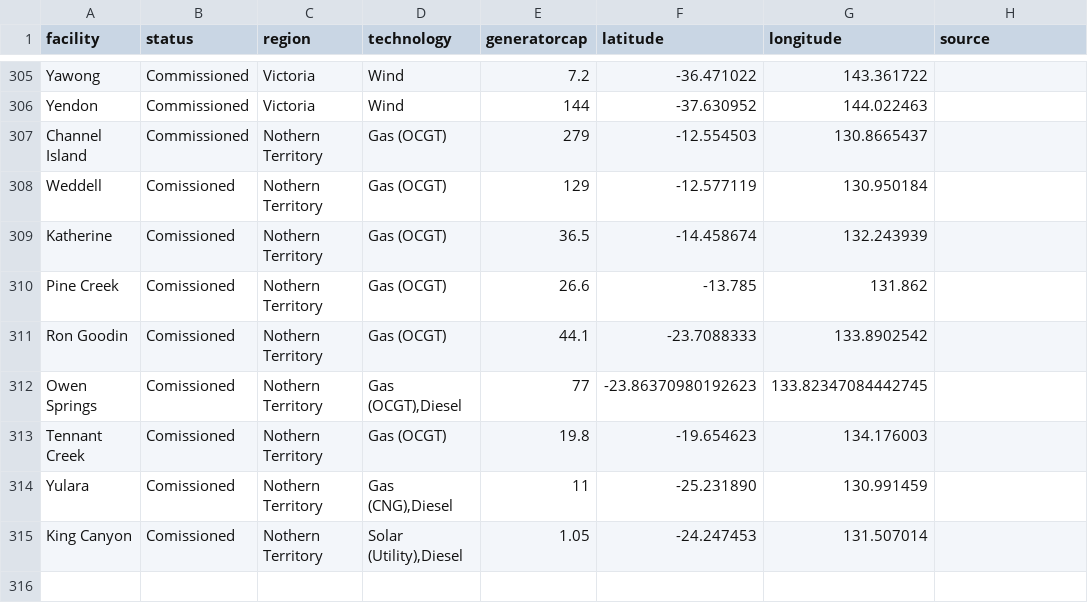
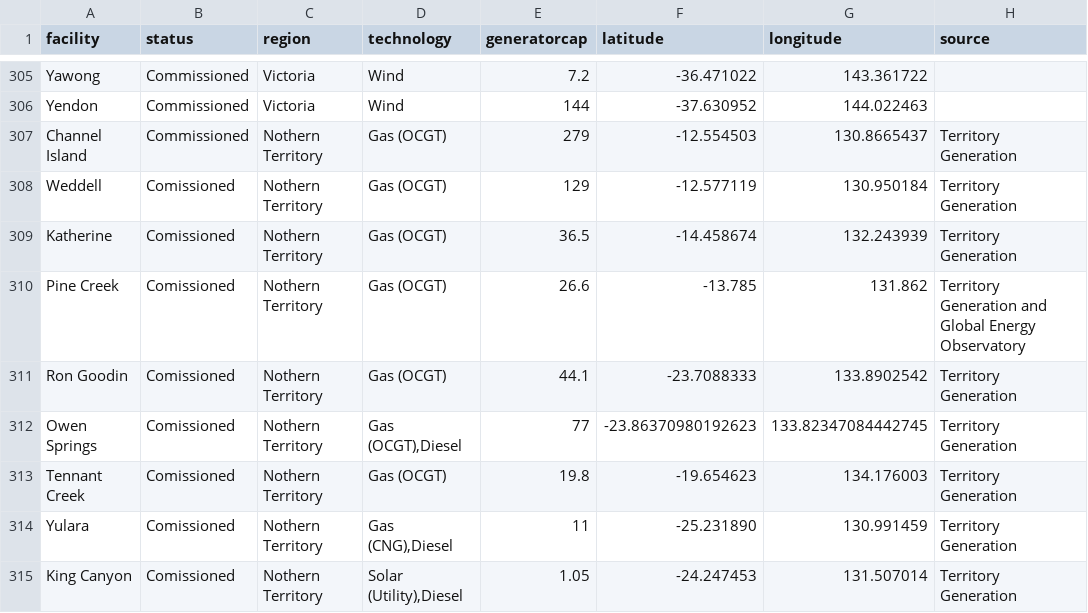
Before and after one commit to Danimjs/aussieElectro, a CSV file: src/facilities.csv, drawn as a sheet; only a part is shown, gaps mark what is left out.

Commit message:
Update facilities.csv
Added sources NT

```diff
--- a/src/facilities.csv
+++ b/src/facilities.csv
@@ -306,10 +306,10 @@ Yawong,Commissioned,Victoria,Wind,7.2,-36.471022,143.361722
 Yendon,Commissioned,Victoria,Wind,144,-37.630952,144.022463
-Channel Island,Commissioned,Nothern Territory,Gas (OCGT),279,-12.554503,130.8665437
-Weddell,Comissioned,Nothern Territory,Gas (OCGT),129,-12.577119,130.950184
-Katherine,Comissioned,Nothern Territory,Gas (OCGT),36.5,-14.458674,132.243939
-Pine Creek,Comissioned,Nothern Territory,Gas (OCGT),26.6,-13.785,131.862
-Ron Goodin,Comissioned,Nothern Territory,Gas (OCGT),44.1,-23.7088333,133.8902542
-Owen Springs,Comissioned,Nothern Territory,"Gas (OCGT),Diesel",77,-23.86370980192623,133.82347084442745
-Tennant Creek,Comissioned,Nothern Territory,Gas (OCGT),19.8,-19.654623,134.176003
-Yulara,Comissioned,Nothern Territory,"Gas (CNG),Diesel",11,-25.231890,130.991459
-King Canyon,Comissioned,Nothern Territory,"Solar (Utility),Diesel",1.05,-24.247453,131.507014
+Channel Island,Commissioned,Nothern Territory,Gas (OCGT),279,-12.554503,130.8665437,Territory Generation
+Weddell,Comissioned,Nothern Territory,Gas (OCGT),129,-12.577119,130.950184,Territory Generation
+Katherine,Comissioned,Nothern Territory,Gas (OCGT),36.5,-14.458674,132.243939,Territory Generation
+Pine Creek,Comissioned,Nothern Territory,Gas (OCGT),26.6,-13.785,131.862,Territory Generation and Global Energy Observatory
+Ron Goodin,Comissioned,Nothern Territory,Gas (OCGT),44.1,-23.7088333,133.8902542,Territory Generation
+Owen Springs,Comissioned,Nothern Territory,"Gas (OCGT),Diesel",77,-23.86370980192623,133.82347084442745,Territory Generation
+Tennant Creek,Comissioned,Nothern Territory,Gas (OCGT),19.8,-19.654623,134.176003,Territory Generation
+Yulara,Comissioned,Nothern Territory,"Gas (CNG),Diesel",11,-25.231890,130.991459,Territory Generation
+King Canyon,Comissioned,Nothern Territory,"Solar (Utility),Diesel",1.05,-24.247453,131.507014,Territory Generation
```
